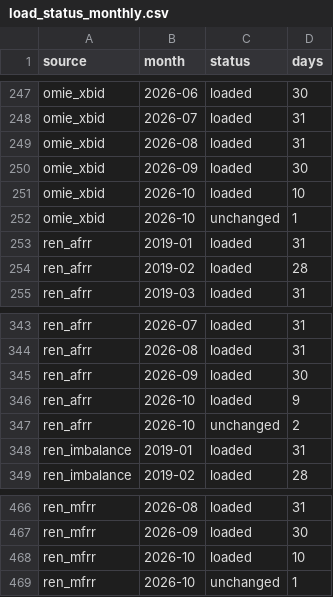
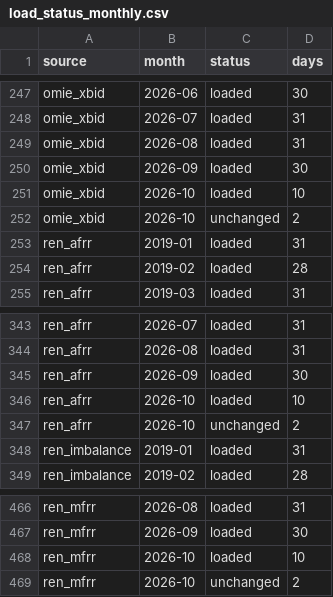
Before and after one commit to Praveen-Energy-Trading/Alqueva-PSP-PV-BESS-24hr-Energy-Trading-DA-IDA-aFRR-mFRR-Optimizer, a CSV file: model_development/data/load_status_monthly.csv, drawn as a sheet; only a part is shown, gaps mark what is left out; the diff covers the shown part only.

```diff
--- a/model_development/data/load_status_monthly.csv
+++ b/model_development/data/load_status_monthly.csv
@@ -251,3 +251,3 @@ omie_xbid,2026-09,loaded,30
 omie_xbid,2026-10,loaded,10
-omie_xbid,2026-10,unchanged,1
+omie_xbid,2026-10,unchanged,2
 ren_afrr,2019-01,loaded,31
@@ -345,3 +345,3 @@ ren_afrr,2026-08,loaded,31
 ren_afrr,2026-09,loaded,30
-ren_afrr,2026-10,loaded,9
+ren_afrr,2026-10,loaded,10
 ren_afrr,2026-10,unchanged,2
@@ -468,2 +468,2 @@ ren_mfrr,2026-09,loaded,30
 ren_mfrr,2026-10,loaded,10
-ren_mfrr,2026-10,unchanged,1
+ren_mfrr,2026-10,unchanged,2
```
Also changed, not shown: 6 edited cells elsewhere in this file, model_development/data/curation_summary.csv, model_development/data/price_profile.csv, 21 other files.
